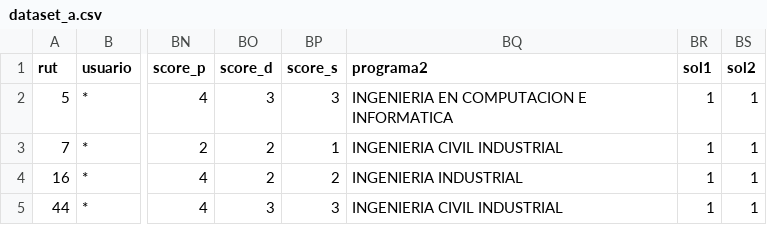
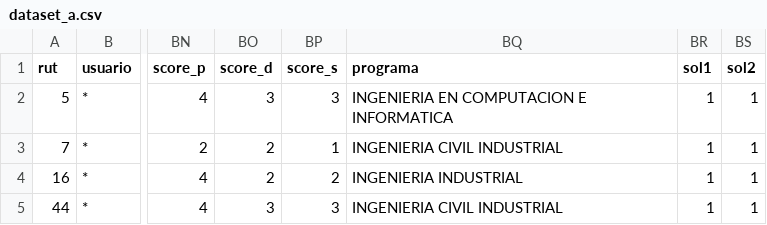
Before and after one commit to rtarbes/tesisBN, a CSV file: dataset_a.csv, drawn as a sheet; only a part is shown, gaps mark what is left out; the diff names each change by its address in the sheet, - before the commit and + after, or states it on an @@ line.

```diff
--- a/dataset_a.csv
+++ b/dataset_a.csv
-BQ1: programa2
+BQ1: programa
```
Also changed, not shown: 2 other files.
